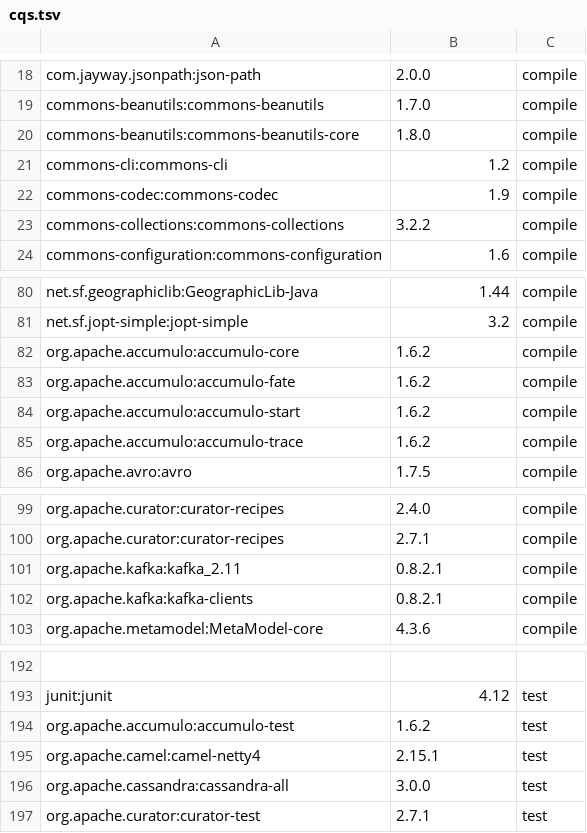
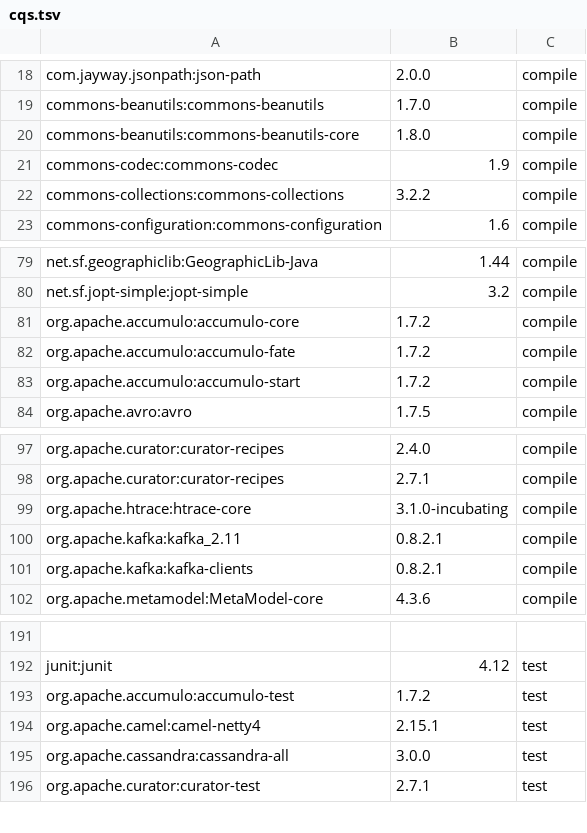
Before and after one commit to ericstalbot/geomesa, a TSV file: build/cqs.tsv, drawn as a sheet; only a part is shown, gaps mark what is left out; removed rows and columns are numbered as before the commit, all else as after; the diff names each change by its address in the sheet, - before the commit and + after, or states it on an @@ line.

Commit message:
Accumulo 1.7.2.

```diff
--- a/build/cqs.tsv
+++ b/build/cqs.tsv
-row 21: commons-cli:commons-cli | 1.2 | compile
-B81:B83: 1.6.2
+B81:B83: 1.7.2
-row 85: org.apache.accumulo:accumulo-trace | 1.6.2 | compile
+row 99: org.apache.htrace:htrace-core | 3.1.0-incubating | compile
-B193: 1.6.2
+B193: 1.7.2
```
Also changed, not shown: 2 other files.
